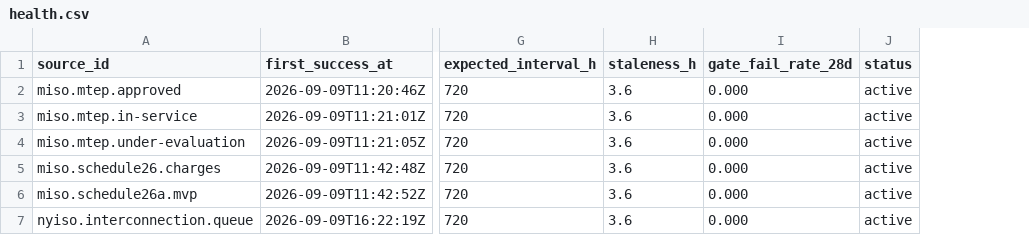
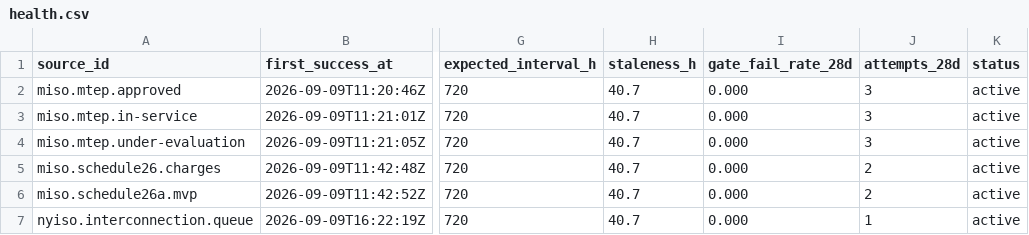
Before and after one commit to q3dresearch/wss-grid-queue, a CSV file: health/health.csv, drawn as a sheet; only a part is shown, gaps mark what is left out; the diff names each change by its address in the sheet, - before the commit and + after, or states it on an @@ line.

```diff
--- a/health/health.csv
+++ b/health/health.csv
+column J (attempts_28d), rows 2-7: 3 | 3 | 3 | 2 | 2 | 1
-H2:H7 (staleness_h): 3.6
+H2:H7 (staleness_h): 40.7
```
Also changed, not shown: 6 other files.
